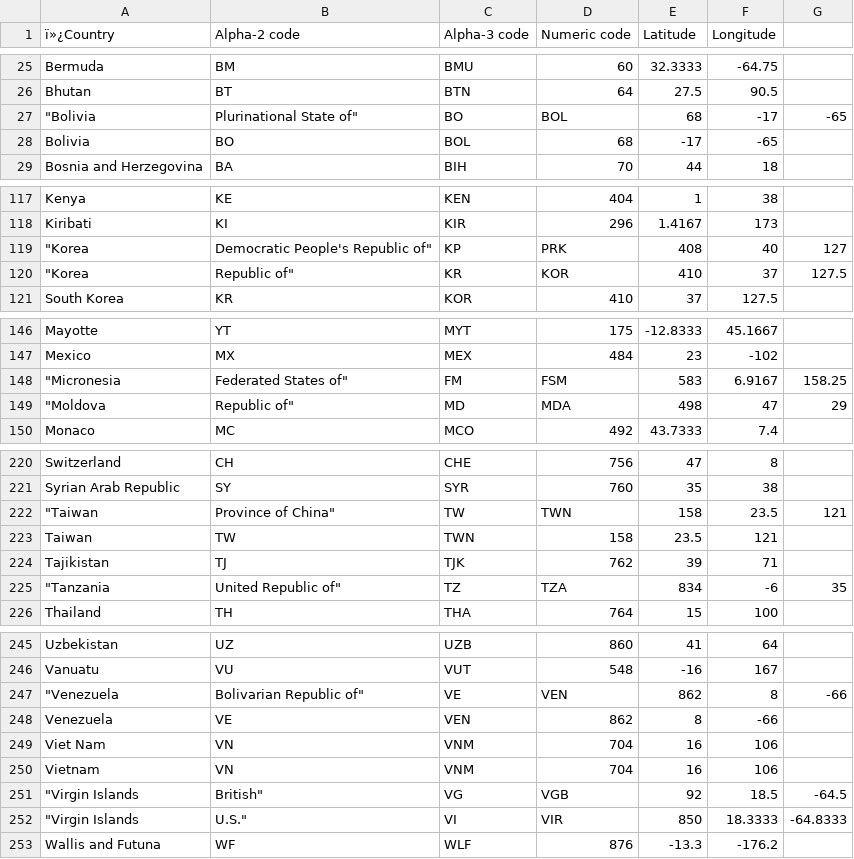
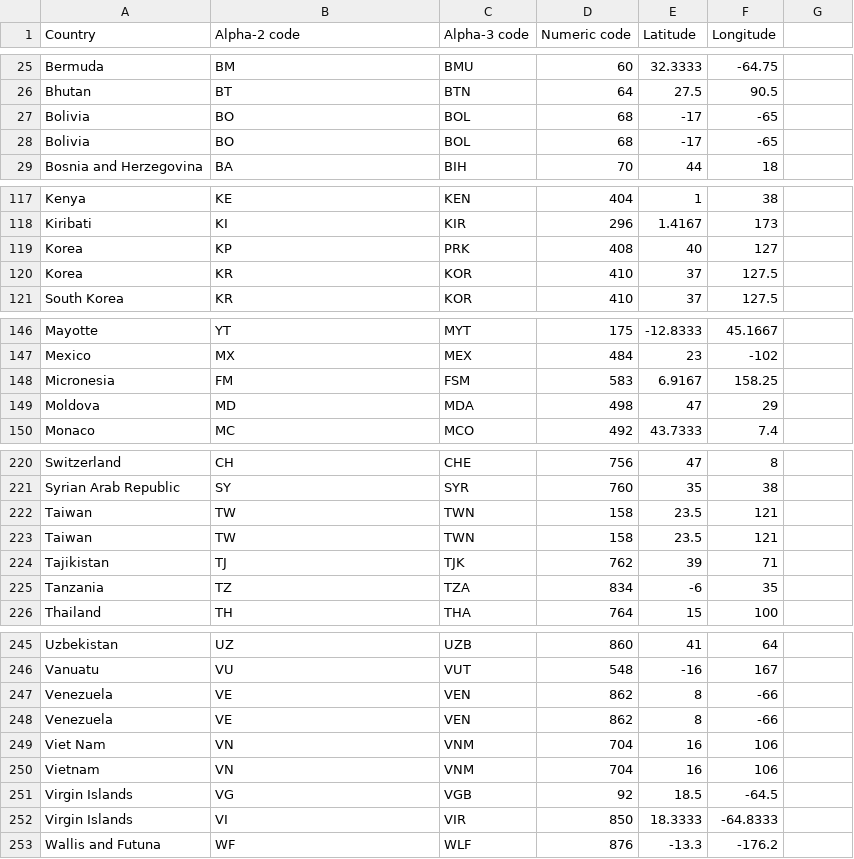
Before and after one commit to fafugah1/Covid19-postgreSQL-Warehouse, a CSV file: data/raw_data/datacountrycode.csv, drawn as a sheet; only a part is shown, gaps mark what is left out; the diff covers the shown part only.

Commit message:
dataset modified

```diff
--- a/data/raw_data/datacountrycode.csv
+++ b/data/raw_data/datacountrycode.csv
@@ -1 +1 @@
-ï»¿Country,Alpha-2 code,Alpha-3 code,Numeric code,Latitude,Longitude
+Country,Alpha-2 code,Alpha-3 code,Numeric code,Latitude,Longitude
@@ -26,3 +26,3 @@ Bermuda,BM,BMU,60,32.3333,-64.75
 Bhutan,BT,BTN,64,27.5,90.5
-"""Bolivia"," Plurinational State of""",BO,BOL,68,-17,-65
+Bolivia,BO,BOL,68,-17,-65
 Bolivia,BO,BOL,68,-17,-65
@@ -118,4 +118,4 @@ Kenya,KE,KEN,404,1,38
 Kiribati,KI,KIR,296,1.4167,173
-"""Korea"," Democratic People's Republic of""",KP,PRK,408,40,127
-"""Korea"," Republic of""",KR,KOR,410,37,127.5
+Korea,KP,PRK,408,40,127
+Korea,KR,KOR,410,37,127.5
 South Korea,KR,KOR,410,37,127.5
@@ -147,4 +147,4 @@ Mayotte,YT,MYT,175,-12.8333,45.1667
 Mexico,MX,MEX,484,23,-102
-"""Micronesia"," Federated States of""",FM,FSM,583,6.9167,158.25
-"""Moldova"," Republic of""",MD,MDA,498,47,29
+Micronesia,FM,FSM,583,6.9167,158.25
+Moldova,MD,MDA,498,47,29
 Monaco,MC,MCO,492,43.7333,7.4
@@ -221,6 +221,6 @@ Switzerland,CH,CHE,756,47,8
 Syrian Arab Republic,SY,SYR,760,35,38
-"""Taiwan"," Province of China""",TW,TWN,158,23.5,121
+Taiwan,TW,TWN,158,23.5,121
 Taiwan,TW,TWN,158,23.5,121
 Tajikistan,TJ,TJK,762,39,71
-"""Tanzania"," United Republic of""",TZ,TZA,834,-6,35
+Tanzania,TZ,TZA,834,-6,35
 Thailand,TH,THA,764,15,100
@@ -246,3 +246,3 @@ Uzbekistan,UZ,UZB,860,41,64
 Vanuatu,VU,VUT,548,-16,167
-"""Venezuela"," Bolivarian Republic of""",VE,VEN,862,8,-66
+Venezuela,VE,VEN,862,8,-66
 Venezuela,VE,VEN,862,8,-66
@@ -250,4 +250,4 @@ Viet Nam,VN,VNM,704,16,106
 Vietnam,VN,VNM,704,16,106
-"""Virgin Islands"," British""",VG,VGB,92,18.5,-64.5
-"""Virgin Islands"," U.S.""",VI,VIR,850,18.3333,-64.8333
+Virgin Islands,VG,VGB,92,18.5,-64.5
+Virgin Islands,VI,VIR,850,18.3333,-64.8333
 Wallis and Futuna,WF,WLF,876,-13.3,-176.2
```
Also changed, not shown: 5 added rows and 5 removed rows elsewhere in this file.
